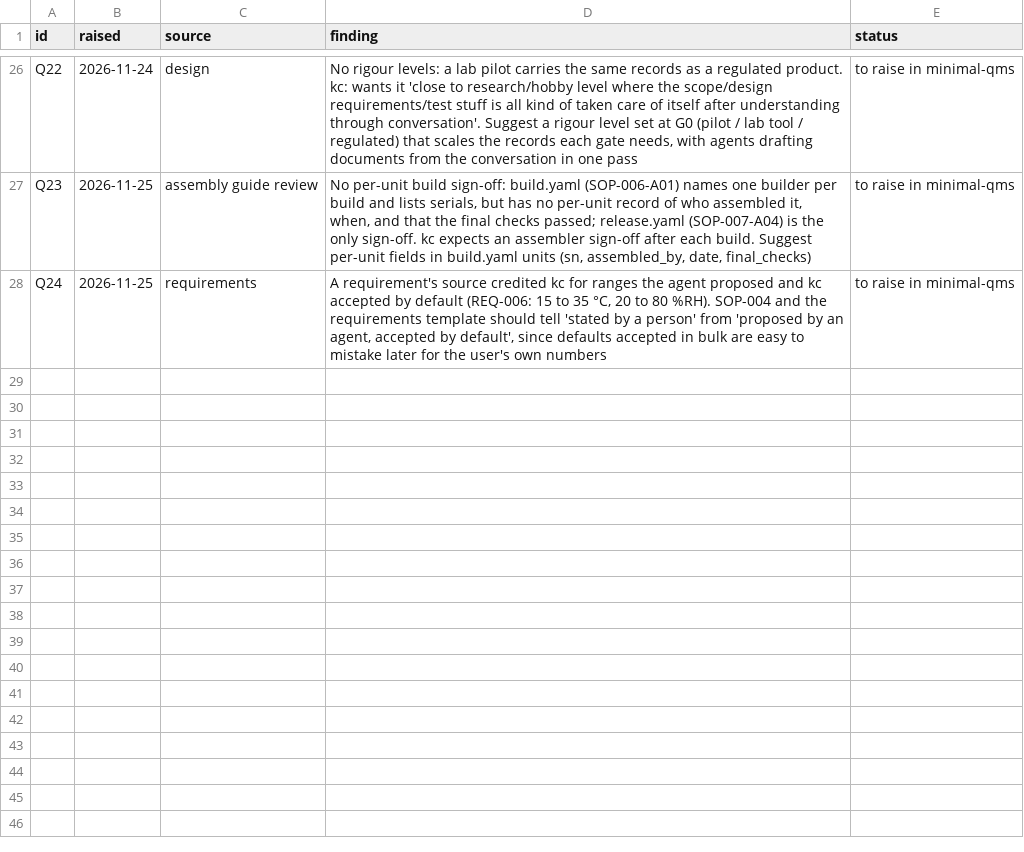
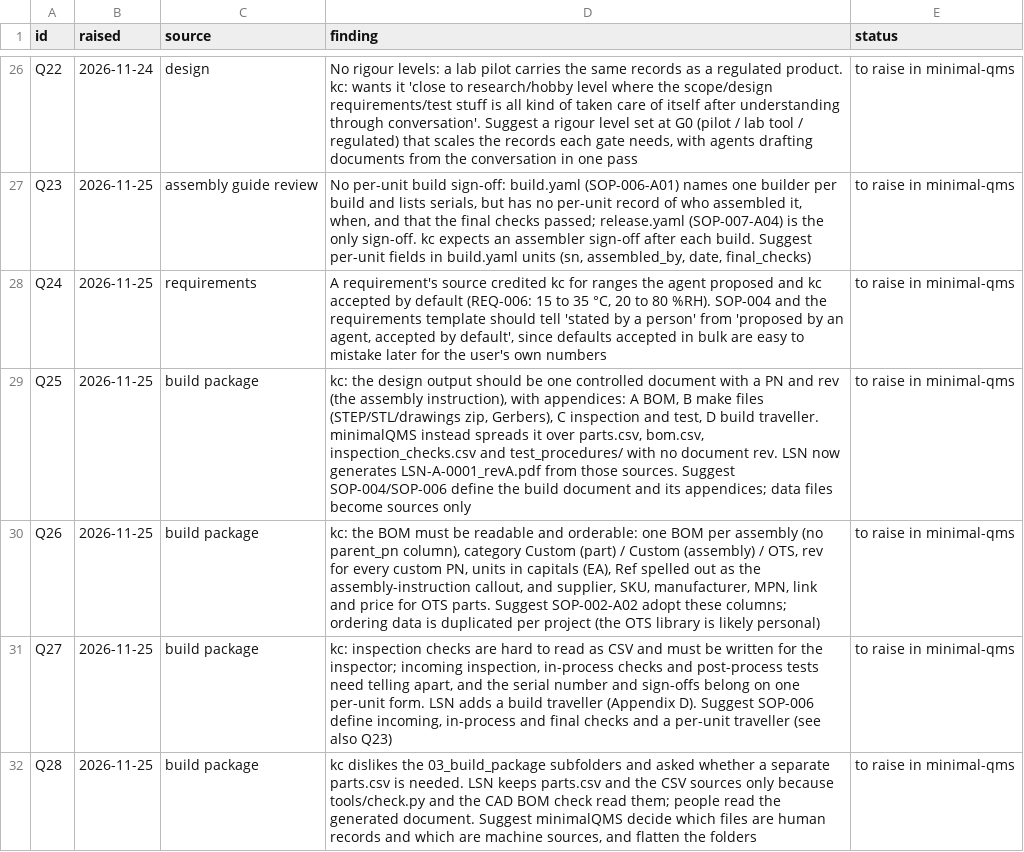
Before and after one commit to kelvinchow23/minimal-qms-hello-pilot-lab-sensor-node, a CSV file: docs/qms-findings.csv, drawn as a sheet; only a part is shown, gaps mark what is left out.

```diff
--- a/docs/qms-findings.csv
+++ b/docs/qms-findings.csv
@@ -28 +28,5 @@ Q23,2026-11-25,assembly guide review,"No per-unit build sign-off: build.yaml (SO
 Q24,2026-11-25,requirements,"A requirement's source credited kc for ranges the agent proposed and kc accepted by default (REQ-006: 15 to 35 °C, 20 to 80 %RH). SOP-004 and the requirements template should tell 'stated by a person' from 'proposed by an agent, accepted by default', since defaults accepted in bulk are easy to mistake later for the user's own numbers",to raise in minimal-qms
+Q25,2026-11-25,build package,"kc: the design output should be one controlled document with a PN and rev (the assembly instruction), with appendices: A BOM, B make files (STEP/STL/drawings zip, Gerbers), C inspection and test, D build traveller. minimalQMS instead spreads it over parts.csv, bom.csv, inspection_checks.csv and test_procedures/ with no document rev. LSN now generates LSN-A-0001_revA.pdf from those sources. Suggest SOP-004/SOP-006 define the build document and its appendices; data files become sources only",to raise in minimal-qms
+Q26,2026-11-25,build package,"kc: the BOM must be readable and orderable: one BOM per assembly (no parent_pn column), category Custom (part) / Custom (assembly) / OTS, rev for every custom PN, units in capitals (EA), Ref spelled out as the assembly-instruction callout, and supplier, SKU, manufacturer, MPN, link and price for OTS parts. Suggest SOP-002-A02 adopt these columns; ordering data is duplicated per project (the OTS library is likely personal)",to raise in minimal-qms
+Q27,2026-11-25,build package,"kc: inspection checks are hard to read as CSV and must be written for the inspector; incoming inspection, in-process checks and post-process tests need telling apart, and the serial number and sign-offs belong on one per-unit form. LSN adds a build traveller (Appendix D). Suggest SOP-006 define incoming, in-process and final checks and a per-unit traveller (see also Q23)",to raise in minimal-qms
+Q28,2026-11-25,build package,"kc dislikes the 03_build_package subfolders and asked whether a separate parts.csv is needed. LSN keeps parts.csv and the CSV sources only because tools/check.py and the CAD BOM check read them; people read the generated document. Suggest minimalQMS decide which files are human records and which are machine sources, and flatten the folders",to raise in minimal-qms
```
Also changed, not shown: 10 other files.
